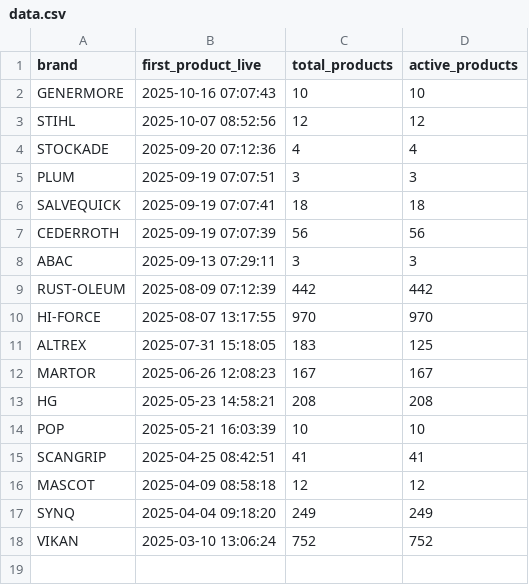
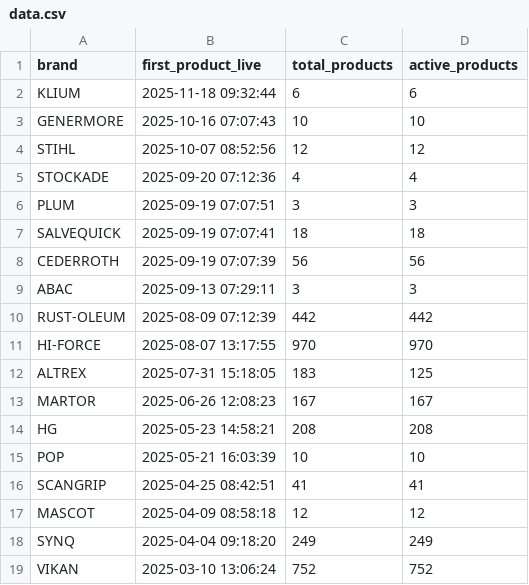
Before and after one commit to hbendima/New-brands, a CSV file: docs/data.csv, drawn as a sheet; the diff names each change by its address in the sheet, - before the commit and + after, or states it on an @@ line.

Commit message:
new data 19.11

```diff
--- a/docs/data.csv
+++ b/docs/data.csv
+row 2: KLIUM | 2025-11-18 09:32:44 | 6 | 6
```
Also changed, not shown: 1 other file.
